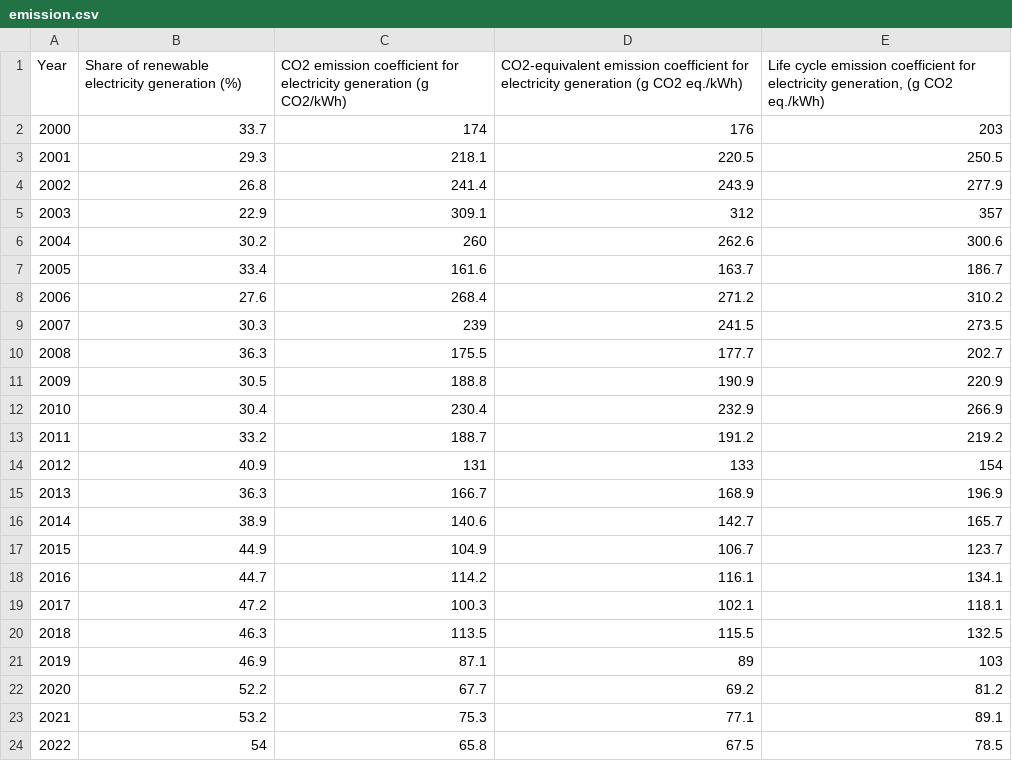
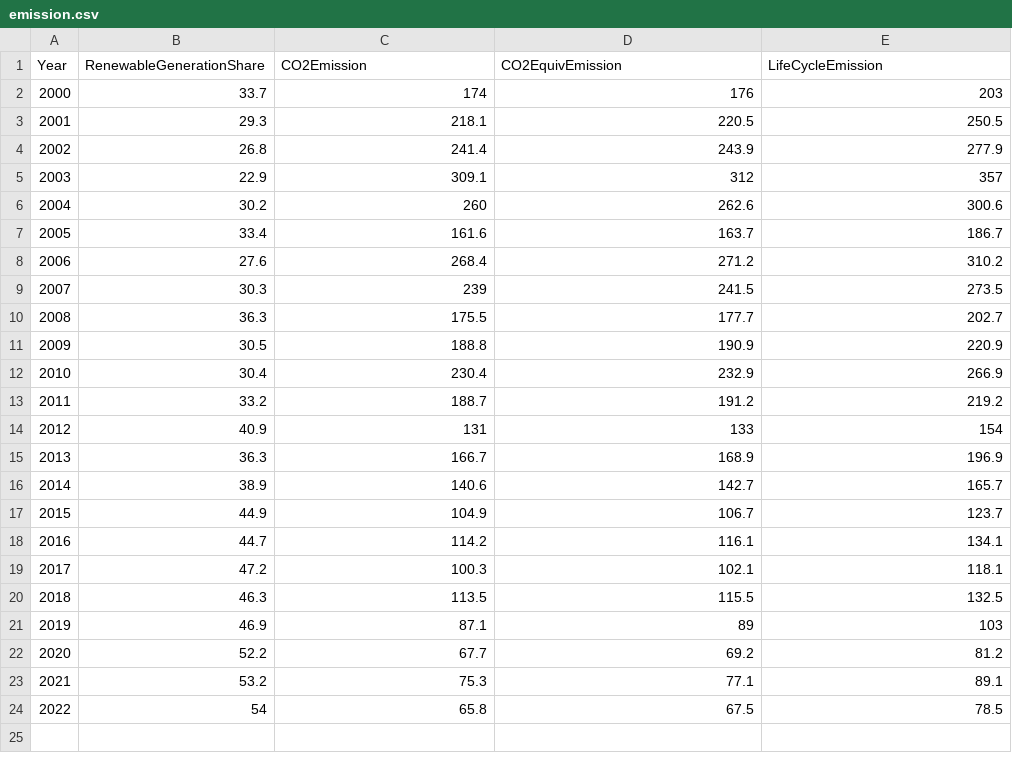
Before and after one commit to gydis/BDA-project, a CSV file: data_processing/data/emission.csv, drawn as a sheet.

```diff
--- a/data_processing/data/emission.csv
+++ b/data_processing/data/emission.csv
@@ -1,2 +1,2 @@
-Year,Share of renewable electricity generation (%),CO2 emission coefficient for electricity generation (g CO2/kWh),CO2-equivalent emission coefficient for electricity generation (g CO2 eq./kWh),"Life cycle emission coefficient for electricity generation, (g CO2 eq./kWh)"
+Year,RenewableGenerationShare,CO2Emission,CO2EquivEmission,LifeCycleEmission
 2000,33.7,174,176,203
```
Also changed, not shown: data_processing/data/combined.csv, data_processing/data/consumption.csv, 6 other files.
